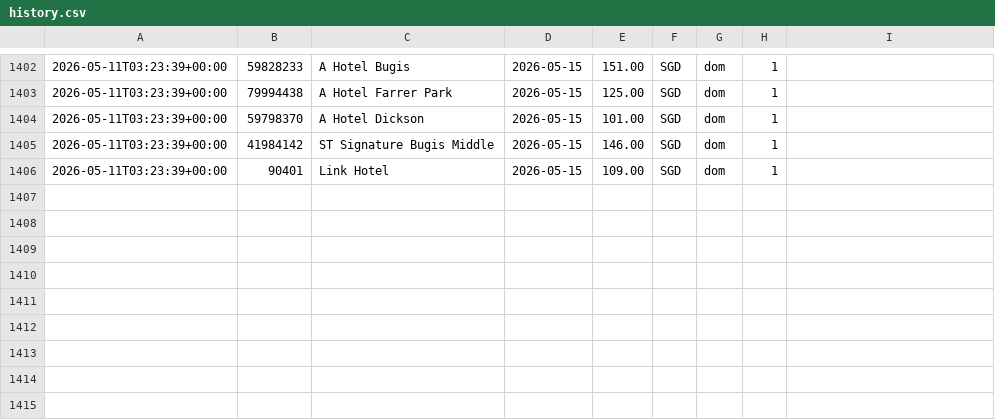
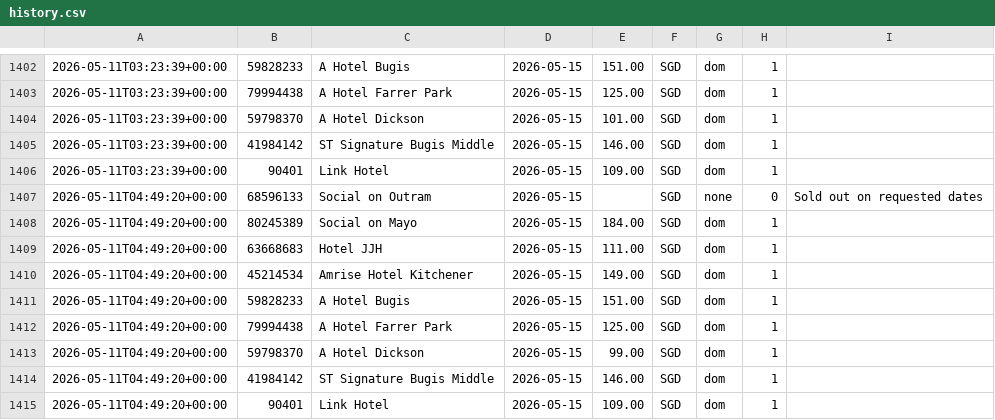
Before and after one commit to bql20000/agoda-tracker, a CSV file: data/history.csv, drawn as a sheet; only a part is shown, gaps mark what is left out; the diff names each change by its address in the sheet, - before the commit and + after, or states it on an @@ line.

```diff
--- a/data/history.csv
+++ b/data/history.csv
+row 1407: 2026-05-11T04:49:20+00:00 | 68596133 | Social on Outram | 2026-05-15 |  | SGD | none | 0 | Sold out on requested dates
+row 1408: 2026-05-11T04:49:20+00:00 | 80245389 | Social on Mayo | 2026-05-15 | 184.00 | SGD | dom | 1
+row 1409: 2026-05-11T04:49:20+00:00 | 63668683 | Hotel JJH | 2026-05-15 | 111.00 | SGD | dom | 1
+row 1410: 2026-05-11T04:49:20+00:00 | 45214534 | Amrise Hotel Kitchener | 2026-05-15 | 149.00 | SGD | dom | 1
+row 1411: 2026-05-11T04:49:20+00:00 | 59828233 | A Hotel Bugis | 2026-05-15 | 151.00 | SGD | dom | 1
+row 1412: 2026-05-11T04:49:20+00:00 | 79994438 | A Hotel Farrer Park | 2026-05-15 | 125.00 | SGD | dom | 1
+row 1413: 2026-05-11T04:49:20+00:00 | 59798370 | A Hotel Dickson | 2026-05-15 | 99.00 | SGD | dom | 1
+row 1414: 2026-05-11T04:49:20+00:00 | 41984142 | ST Signature Bugis Middle | 2026-05-15 | 146.00 | SGD | dom | 1
+row 1415: 2026-05-11T04:49:20+00:00 | 90401 | Link Hotel | 2026-05-15 | 109.00 | SGD | dom | 1
```
Also changed, not shown: 1 other file.
